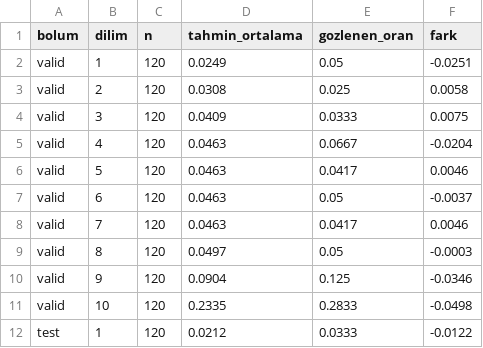
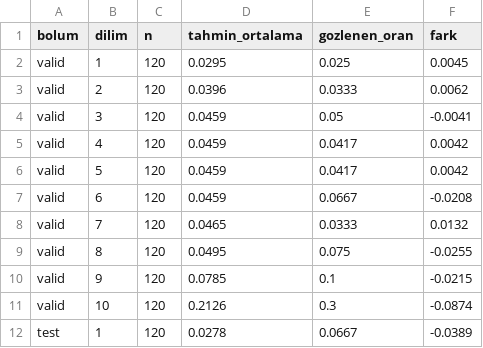
Before and after one commit to eminroot/sifiratik, a CSV file: ZeroWaste ML/ZeroWaste ML/reports/10_kalibrasyon.csv, drawn as a sheet; only a part is shown; the diff covers the shown part only.

```diff
--- a/ZeroWaste ML/ZeroWaste ML/reports/10_kalibrasyon.csv
+++ b/ZeroWaste ML/ZeroWaste ML/reports/10_kalibrasyon.csv
@@ -1,12 +1,12 @@
 bolum;dilim;n;tahmin_ortalama;gozlenen_oran;fark
-valid;1;120;0.0249;0.05;-0.0251
-valid;2;120;0.0308;0.025;0.0058
-valid;3;120;0.0409;0.0333;0.0075
-valid;4;120;0.0463;0.0667;-0.0204
-valid;5;120;0.0463;0.0417;0.0046
-valid;6;120;0.0463;0.05;-0.0037
-valid;7;120;0.0463;0.0417;0.0046
-valid;8;120;0.0497;0.05;-0.0003
-valid;9;120;0.0904;0.125;-0.0346
-valid;10;120;0.2335;0.2833;-0.0498
-test;1;120;0.0212;0.0333;-0.0122
+valid;1;120;0.0295;0.025;0.0045
+valid;2;120;0.0396;0.0333;0.0062
+valid;3;120;0.0459;0.05;-0.0041
+valid;4;120;0.0459;0.0417;0.0042
+valid;5;120;0.0459;0.0417;0.0042
+valid;6;120;0.0459;0.0667;-0.0208
+valid;7;120;0.0465;0.0333;0.0132
+valid;8;120;0.0495;0.075;-0.0255
+valid;9;120;0.0785;0.1;-0.0215
+valid;10;120;0.2126;0.3;-0.0874
+test;1;120;0.0278;0.0667;-0.0389
```
Also changed, not shown: 26 edited cells elsewhere in this file, ZeroWaste ML/ZeroWaste ML/reports/03_konformal_kapsama.csv, ZeroWaste ML/ZeroWaste ML/reports/04_siralama.csv, 16 other files.
